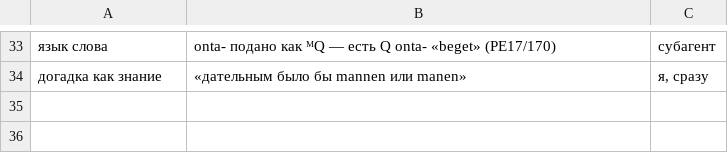
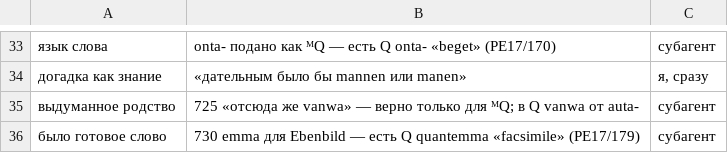
Before and after one commit to Ranatar/diarai, a TSV file: proekty/rody-oshibok/oshibki-2026-11-28-0307.tsv, drawn as a sheet; only a part is shown, gaps mark what is left out.

```diff
--- a/proekty/rody-oshibok/oshibki-2026-11-28-0307.tsv
+++ b/proekty/rody-oshibok/oshibki-2026-11-28-0307.tsv
@@ -34 +34,3 @@
 догадка как знание	«дательным было бы mannen или manen»	я, сразу
+выдуманное родство	725 «отсюда же vanwa» — верно только для ᴹQ; в Q vanwa от auta-	субагент
+было готовое слово	730 emma для Ebenbild — есть Q quantemma «facsimile» (PE17/179)	субагент
```
Also changed, not shown: 1 other file.
